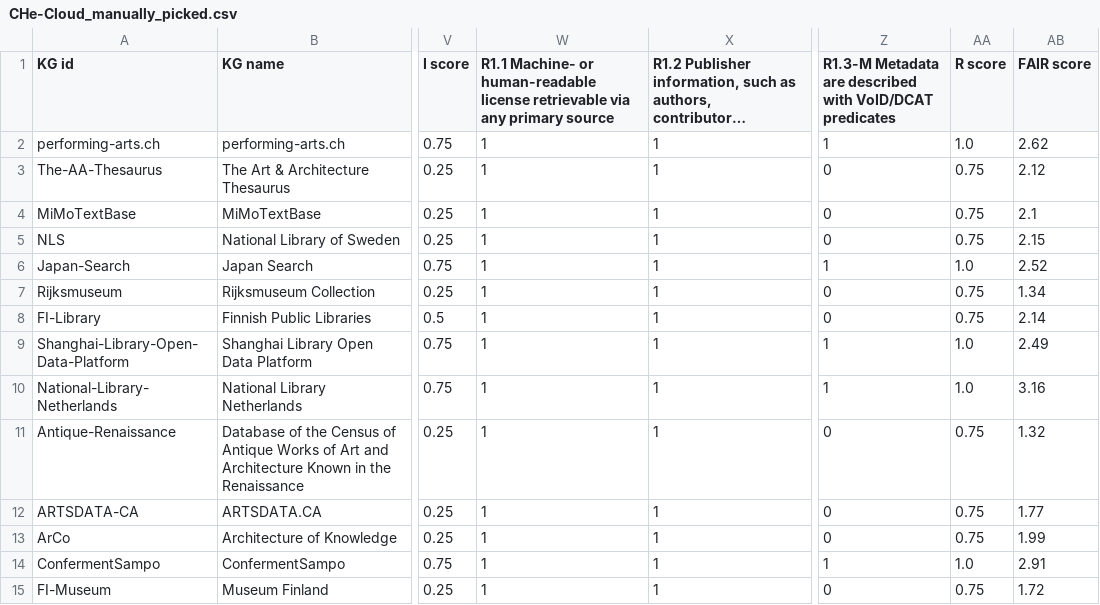
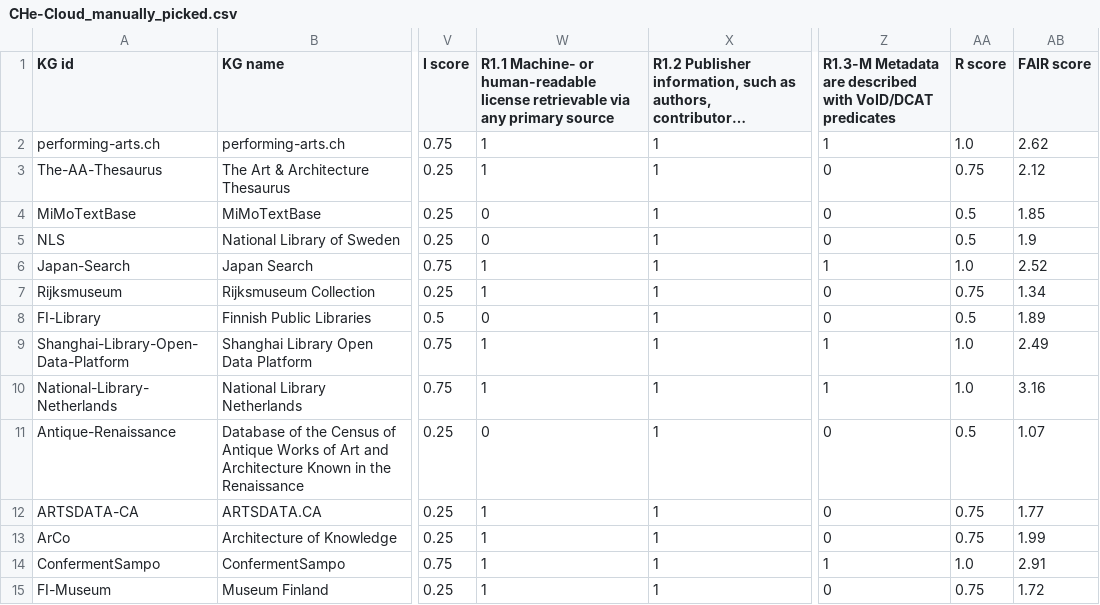
Before and after one commit to sanalatif0806/HealthCloud, a CSV file: CHe_cloud_generator/data/fairness_evaluation/CHe-Cloud_manually_picked.csv, drawn as a sheet; only a part is shown, gaps mark what is left out; long unchanged cells end in …; the diff covers the shown part only; the diff names each change by its address in the sheet, - before the commit and + after, or states it on an @@ line.

```diff
--- a/CHe_cloud_generator/data/fairness_evaluation/CHe-Cloud_manually_picked.csv
+++ b/CHe_cloud_generator/data/fairness_evaluation/CHe-Cloud_manually_picked.csv
-W4:W5: 1
+W4:W5: 0
-AA4:AA5 (R score): 0.75
+AA4:AA5 (R score): 0.5
-AB4 (FAIR score): 2.1
+AB4 (FAIR score): 1.85
-AB5 (FAIR score): 2.15
+AB5 (FAIR score): 1.9
-W8: 1
+W8: 0
-AA8 (R score): 0.75
+AA8 (R score): 0.5
-AB8 (FAIR score): 2.14
+AB8 (FAIR score): 1.89
-W11: 1
+W11: 0
-AA11 (R score): 0.75
+AA11 (R score): 0.5
-AB11 (FAIR score): 1.32
+AB11 (FAIR score): 1.07
```
Also changed, not shown: 39 edited cells elsewhere in this file, CHe_cloud_generator/data/fairness_evaluation/CHe-Cloud_manually_refined.csv, CHe_cloud_generator/data/fairness_evaluation/CHe-Cloud_no_refined.csv, 2 other files.
